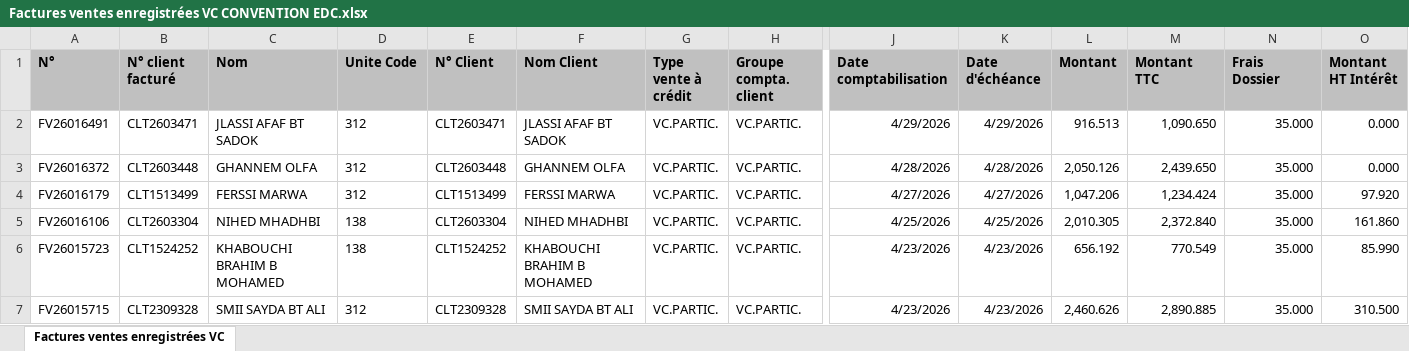
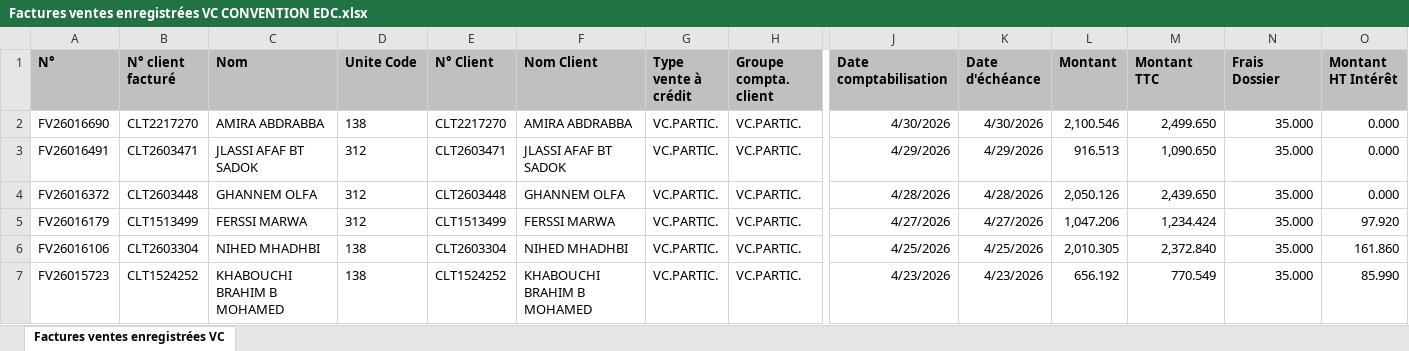
Before and after one commit to chkondali-dev/pilotage-b2b, an Excel workbook: 2025/Factures ventes enregistrées VC CONVENTION EDC.xlsx, sheet Factures ventes enregistrées VC, drawn as a sheet; only a part is shown, gaps mark what is left out; the shorter side is filled out with more unchanged rows; values as stored, in another font and other column widths than the file's, no borders; table styles not drawn; rows hold the shown columns only; the diff names each change by its address in the sheet, - before the commit and + after, or states it on an @@ line.

```diff
--- a/2025/Factures ventes enregistrées VC CONVENTION EDC.xlsx (sheet Factures ventes enregistrées VC)
+++ b/2025/Factures ventes enregistrées VC CONVENTION EDC.xlsx (sheet Factures ventes enregistrées VC)
+row 2: FV26016690 | CLT2217270 | AMIRA ABDRABBA | 138 | CLT2217270 | AMIRA ABDRABBA | VC.PARTIC. | VC.PARTIC. | 4/30/2026 | 4/30/2026 | 2,100.546 | 2,499.650 | 35.000 | 0.000
```
Also changed, not shown: 3 other files.
